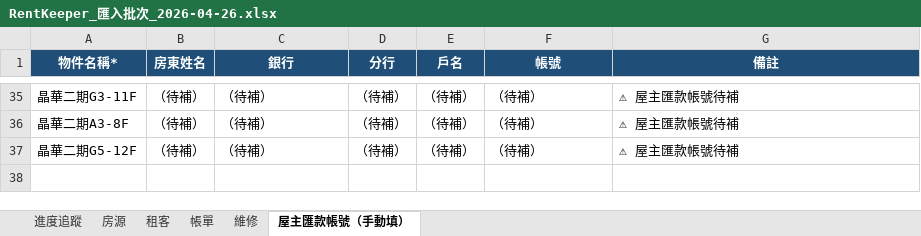
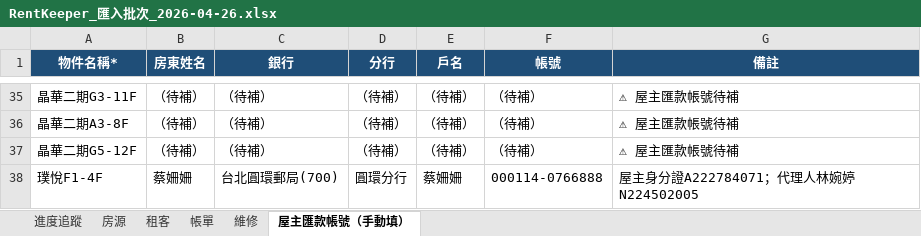
Before and after one commit to bawu95278-web/rentkeeper-collab, an Excel workbook: RentKeeper_匯入批次_2026-04-26.xlsx, sheet 屋主匯款帳號（手動填）, drawn as a sheet; only a part is shown, gaps mark what is left out; values as stored, in another font and other column widths than the file's, no borders; the diff names each change by its address in the sheet, - before the commit and + after, or states it on an @@ line.

```diff
--- a/RentKeeper_匯入批次_2026-04-26.xlsx (sheet 屋主匯款帳號（手動填）)
+++ b/RentKeeper_匯入批次_2026-04-26.xlsx (sheet 屋主匯款帳號（手動填）)
+row 38: 璞悅F1-4F | 蔡姍姍 | 台北圓環郵局(700) | 圓環分行 | 蔡姍姍 | 000114-0766888 | 屋主身分證A222784071；代理人林婉婷 N224502005
```
Also changed, not shown: sheet 房源, sheet 租客, sheet 進度追蹤, 1 other file.
